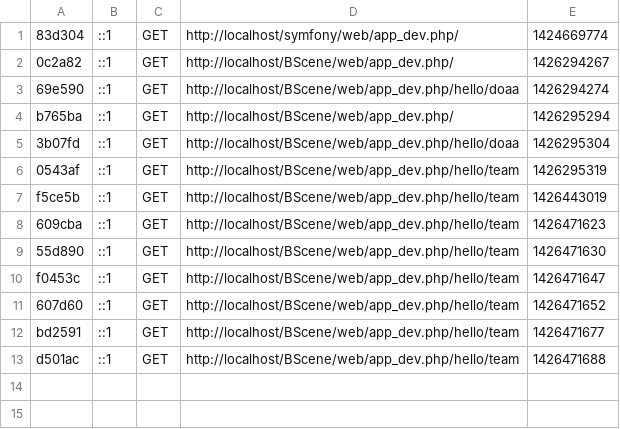
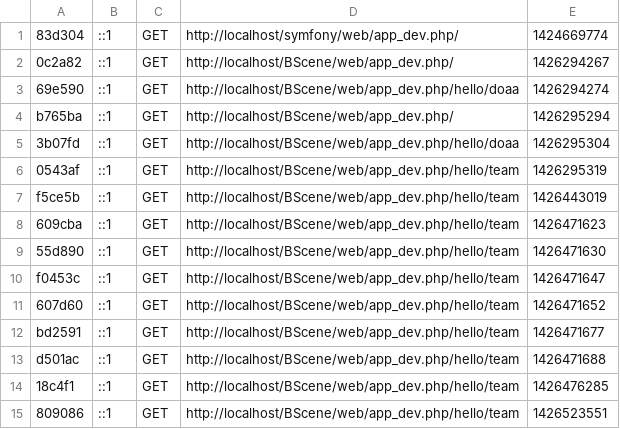
Before and after one commit to doaaanwar/BSceneOld, a CSV file: app/cache/dev/profiler/index.csv, drawn as a sheet.

```diff
--- a/app/cache/dev/profiler/index.csv
+++ b/app/cache/dev/profiler/index.csv
@@ -13 +13,3 @@ bd2591,::1,GET,http://localhost/BScene/web/app_dev.php/hello/team,1426471677,
 d501ac,::1,GET,http://localhost/BScene/web/app_dev.php/hello/team,1426471688,
+18c4f1,::1,GET,http://localhost/BScene/web/app_dev.php/hello/team,1426476285,
+809086,::1,GET,http://localhost/BScene/web/app_dev.php/hello/team,1426523551,
```
Also changed, not shown: 9 other files.
